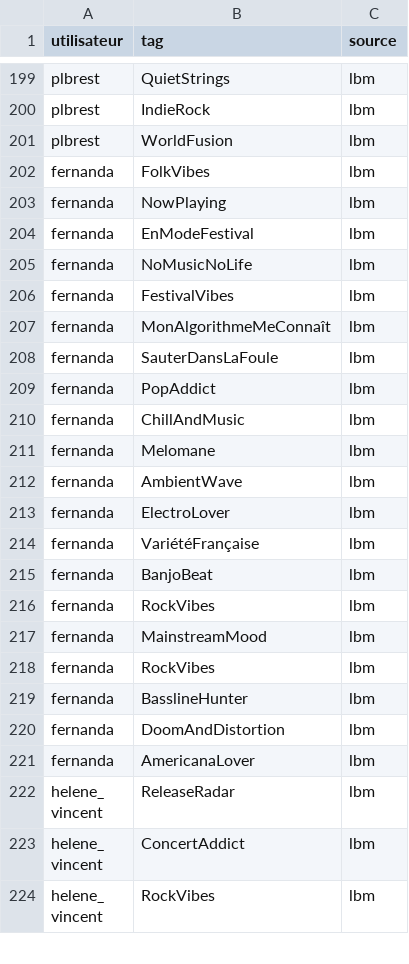
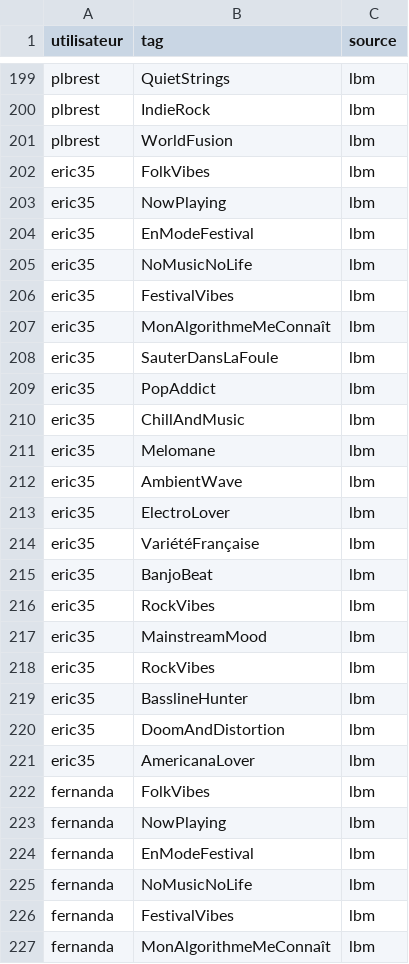
Before and after one commit to yapudpill/Le-big-match, a CSV file: data/tag_utilisateur.csv, drawn as a sheet; only a part is shown, gaps mark what is left out; the shorter side is filled out with more unchanged rows; the diff covers the shown part only.

```diff
--- a/data/tag_utilisateur.csv
+++ b/data/tag_utilisateur.csv
@@ -201,2 +201,22 @@ utilisateur,tag,source
 "plbrest","WorldFusion","lbm"
+"eric35","FolkVibes","lbm"
+"eric35","NowPlaying","lbm"
+"eric35","EnModeFestival","lbm"
+"eric35","NoMusicNoLife","lbm"
+"eric35","FestivalVibes","lbm"
+"eric35","MonAlgorithmeMeConnaît","lbm"
+"eric35","SauterDansLaFoule","lbm"
+"eric35","PopAddict","lbm"
+"eric35","ChillAndMusic","lbm"
+"eric35","Melomane","lbm"
+"eric35","AmbientWave","lbm"
+"eric35","ElectroLover","lbm"
+"eric35","VariétéFrançaise","lbm"
+"eric35","BanjoBeat","lbm"
+"eric35","RockVibes","lbm"
+"eric35","MainstreamMood","lbm"
+"eric35","RockVibes","lbm"
+"eric35","BasslineHunter","lbm"
+"eric35","DoomAndDistortion","lbm"
+"eric35","AmericanaLover","lbm"
 "fernanda","FolkVibes","lbm"
```
Also changed, not shown: 16 removed rows elsewhere in this file, data/evenement.csv, 7 other files.
